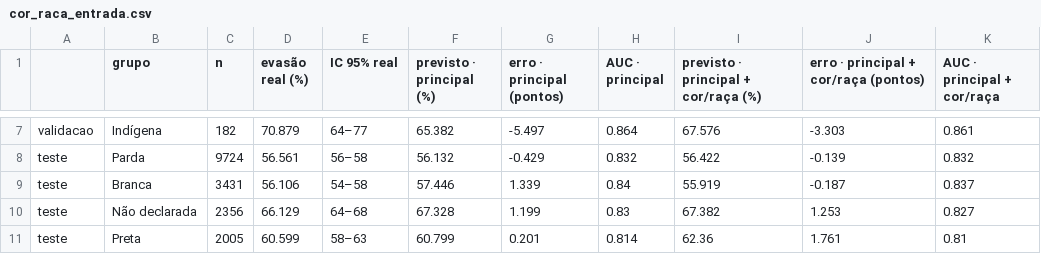
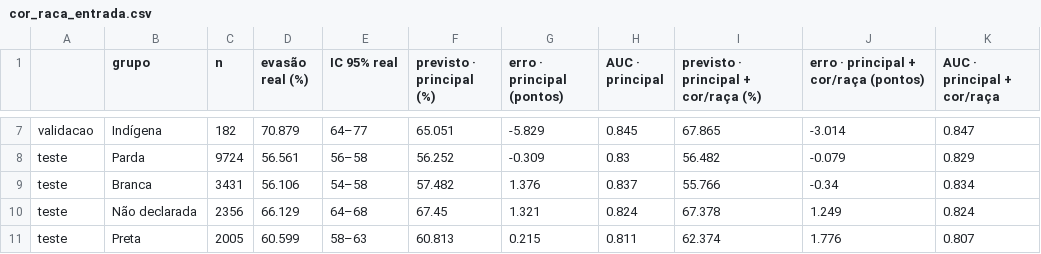
Before and after one commit to mingridxs/evasao-rede-federal-ne, a CSV file: resultados/cor_raca_entrada.csv, drawn as a sheet; only a part is shown, gaps mark what is left out; the diff covers the shown part only; the diff names each change by its address in the sheet, - before the commit and + after, or states it on an @@ line.

```diff
--- a/resultados/cor_raca_entrada.csv
+++ b/resultados/cor_raca_entrada.csv
-F7 (previsto · principal (%)): 65.382
+F7 (previsto · principal (%)): 65.051
-G7 (erro · principal (pontos)): -5.497
+G7 (erro · principal (pontos)): -5.829
-H7 (AUC · principal): 0.864
+H7 (AUC · principal): 0.845
-I7: 67.576
+I7: 67.865
-J7: -3.303
+J7: -3.014
-K7 (AUC · principal + cor/raça): 0.861
+K7 (AUC · principal + cor/raça): 0.847
-F8 (previsto · principal (%)): 56.132
+F8 (previsto · principal (%)): 56.252
-G8 (erro · principal (pontos)): -0.429
+G8 (erro · principal (pontos)): -0.309
-H8 (AUC · principal): 0.832
+H8 (AUC · principal): 0.83
-I8: 56.422
+I8: 56.482
-J8: -0.139
+J8: -0.079
-K8 (AUC · principal + cor/raça): 0.832
+K8 (AUC · principal + cor/raça): 0.829
-F9 (previsto · principal (%)): 57.446
+F9 (previsto · principal (%)): 57.482
-G9 (erro · principal (pontos)): 1.339
+G9 (erro · principal (pontos)): 1.376
-H9 (AUC · principal): 0.84
+H9 (AUC · principal): 0.837
-I9: 55.919
+I9: 55.766
-J9: -0.187
+J9: -0.34
-K9 (AUC · principal + cor/raça): 0.837
+K9 (AUC · principal + cor/raça): 0.834
-F10 (previsto · principal (%)): 67.328
+F10 (previsto · principal (%)): 67.45
-G10 (erro · principal (pontos)): 1.199
+G10 (erro · principal (pontos)): 1.321
-H10 (AUC · principal): 0.83
+H10 (AUC · principal): 0.824
-I10: 67.382
+I10: 67.378
-J10: 1.253
+J10: 1.249
-K10 (AUC · principal + cor/raça): 0.827
+K10 (AUC · principal + cor/raça): 0.824
-F11 (previsto · principal (%)): 60.799
+F11 (previsto · principal (%)): 60.813
-G11 (erro · principal (pontos)): 0.201
+G11 (erro · principal (pontos)): 0.215
-H11 (AUC · principal): 0.814
+H11 (AUC · principal): 0.811
-I11: 62.36
+I11: 62.374
-J11: 1.761
+J11: 1.776
-K11 (AUC · principal + cor/raça): 0.81
+K11 (AUC · principal + cor/raça): 0.807
```
Also changed, not shown: 39 edited cells elsewhere in this file, resultados/renda_entrada.csv, resultados/renda_raca_por_instituicao.csv, 1 other file.
